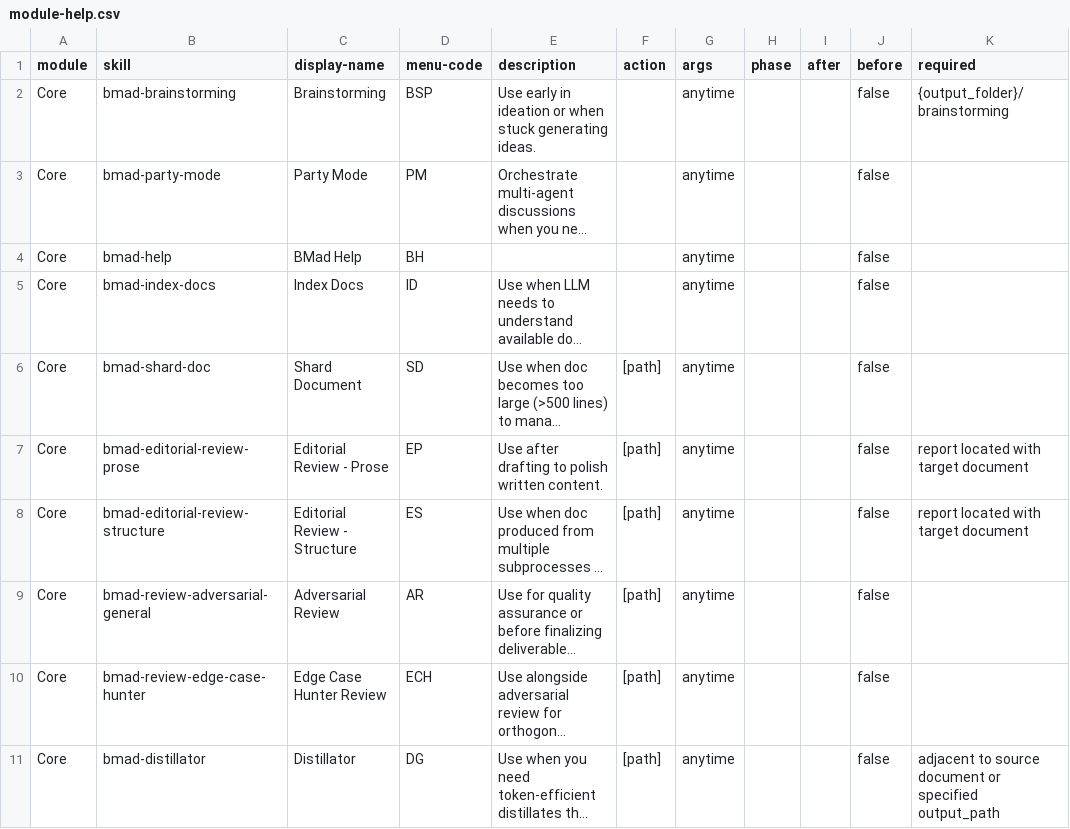
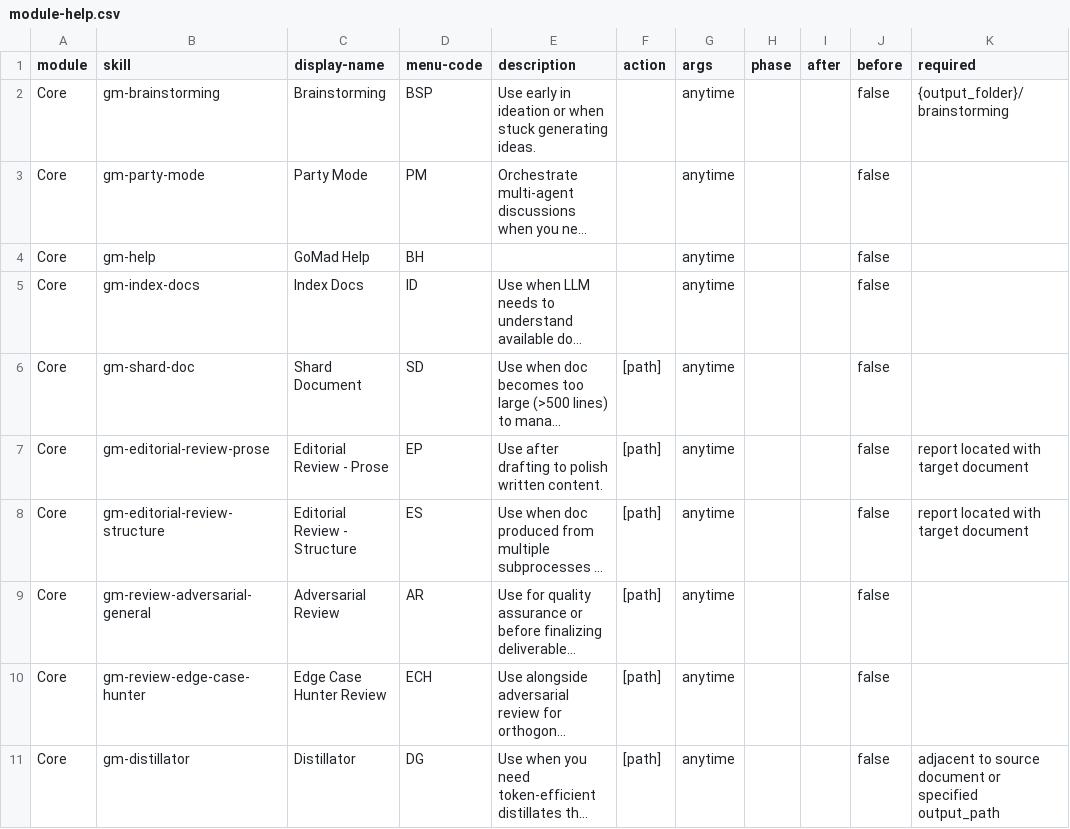
Before and after one commit to XGENT-ai/gomad, a CSV file: src/core-skills/module-help.csv, drawn as a sheet; only a part is shown; long unchanged cells end in …; the diff names each change by its address in the sheet, - before the commit and + after, or states it on an @@ line.

Commit message:
refactor(02-02): reconcile module-help.csv IDs and rewrite inherited attribution pages (TXT-02/TXT-03)
Part B manual reconciliation after the mechanical sweep:

1. module-help.csv files in both src/core-skills/ and src/gomad-skills/
   now list gm-* skill IDs matching the Phase 1 filesystem renames.
   The sweep produced gomad-* (from the bmad->gomad rule) but the actual
   directories use the gm-* short prefix. Rewrote all gomad-<skill>
   references in column 2 and the after/before chaining columns to gm-<skill>.

2. docs/roadmap.mdx and docs/zh-cn/roadmap.mdx — the inherited upstream
   roadmap was a promotional list of upstream-only products (Builder,
   Podcast, Master Class, BMad in a Box, etc.) that GoMad does not ship.
   Replaced with a concise GoMad-scoped placeholder roadmap covering
   Milestone 1 (rename/slim down/credit/branding) and Milestone 2+
   (GoMad-specific agents and skills). Attribution URLs to upstream were
   dropped from the docs pages; proper attribution lives in LICENSE,
   README, and TRADEMARK (Phase 3 scope).

3. website/src/styles/custom.css — replaced the file header comment's
   upstream project reference and Ghost-blog URL with a GoMad-scoped
   description. Style rules themselves are unchanged.

Covers TXT-02 (skill ID references match filesystem) and TXT-03 (module.yaml
module metadata — already in gomad form from the sweep). With this commit
the D-17 zero-hit grep gate across src/ tools/ test/ docs/ website/ is clean
(excluding tools/dev/rename-sweep.js itself and its unit test, which
intentionally contain the literal patterns).

```diff
--- a/src/core-skills/module-help.csv
+++ b/src/core-skills/module-help.csv
-B2 (skill): bmad-brainstorming
+B2 (skill): gm-brainstorming
-B3 (skill): bmad-party-mode
+B3 (skill): gm-party-mode
-B4 (skill): bmad-help
+B4 (skill): gm-help
-C4 (display-name): BMad Help
+C4 (display-name): GoMad Help
-B5 (skill): bmad-index-docs
+B5 (skill): gm-index-docs
-B6 (skill): bmad-shard-doc
+B6 (skill): gm-shard-doc
-B7 (skill): bmad-editorial-review-prose
+B7 (skill): gm-editorial-review-prose
-B8 (skill): bmad-editorial-review-structure
+B8 (skill): gm-editorial-review-structure
-B9 (skill): bmad-review-adversarial-general
+B9 (skill): gm-review-adversarial-general
-B10 (skill): bmad-review-edge-case-hunter
+B10 (skill): gm-review-edge-case-hunter
-B11 (skill): bmad-distillator
+B11 (skill): gm-distillator
```
Also changed, not shown: src/gomad-skills/module-help.csv, 3 other files.
